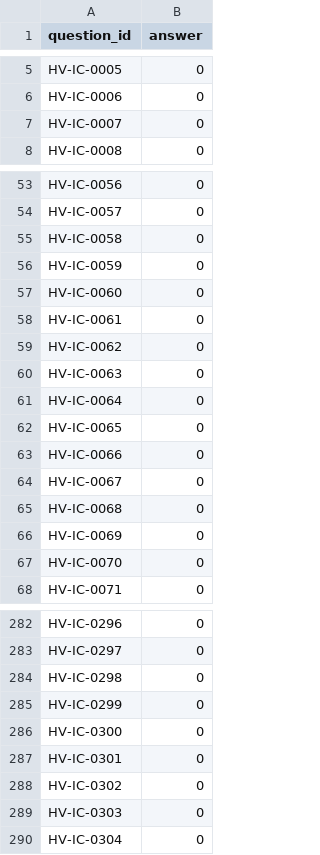
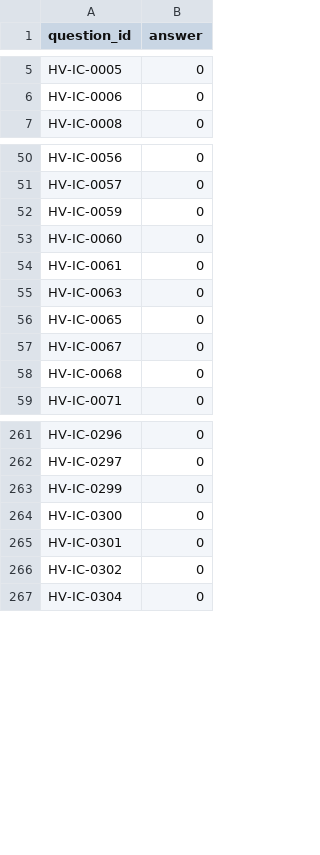
Before and after one commit to vishrutbhushan/BITS-Hackathon-Dataset, a CSV file: sample_submission.csv, drawn as a sheet; only a part is shown, gaps mark what is left out; the diff covers the shown part only; the diff names each change by its address in the sheet, - before the commit and + after, or states it on an @@ line.

Commit message:
Withdraw role-filtered questions; evaluation set is now 344
A participant reported that HV-IC-0007 (combined value of our Prime assignments for Public Health
Engineering Dept, Odisha) could not be derived from the documents. Correct: the contracting role is
stated for only 44 of 155 works, and only in reference letters, which not every work has. For that
client, three of eight works name a role — a reader can neither confirm the works to include nor the
works to exclude.

Same failure as the grading report, so this time we audited every column a gold can filter on:

  contract_value_inr   155/155 recoverable   questions stand
  work_type            155/155 recoverable   questions stand
  completion_date      155/155 recoverable   questions stand
  quality_rating        84/155               withdrawn
  role                  44/155               withdrawn

24 role_split questions and the 3 remaining grading-filtered questions are removed from the
evaluation set (371 -> 344), and 2 role_split examples from the sample set (23 -> 21).

The gate that let both through checked that every contributing VALUE was readable, never that the
reader could see WHICH rows the predicate selects. That check now exists and runs over the filter
columns directly.

Documents are unchanged; nothing already downloaded is invalidated.

```diff
--- a/sample_submission.csv
+++ b/sample_submission.csv
-row 7: HV-IC-0007 | 0
-row 55: HV-IC-0058 | 0
-row 59: HV-IC-0062 | 0
-row 61: HV-IC-0064 | 0
-row 63: HV-IC-0066 | 0
-row 66: HV-IC-0069 | 0
-row 67: HV-IC-0070 | 0
-row 284: HV-IC-0298 | 0
-row 289: HV-IC-0303 | 0
```
Also changed, not shown: 18 removed rows elsewhere in this file, 4 other files.
